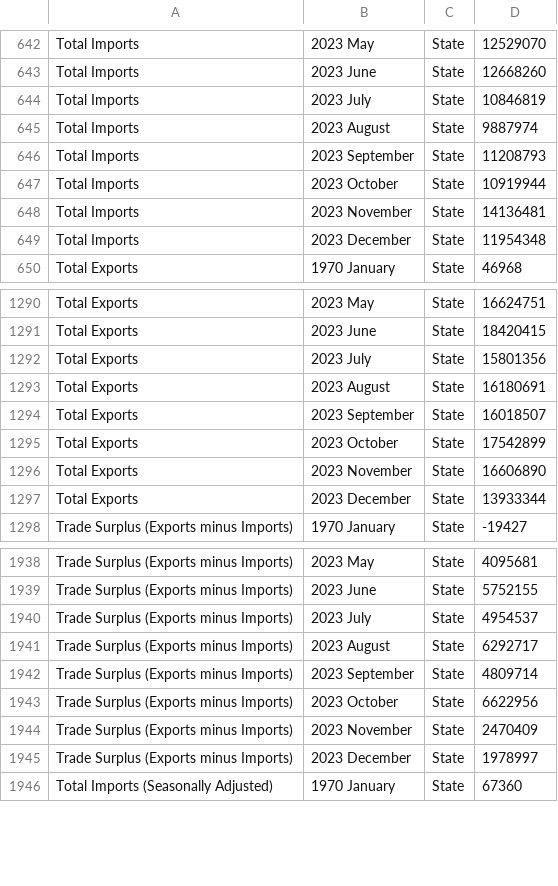
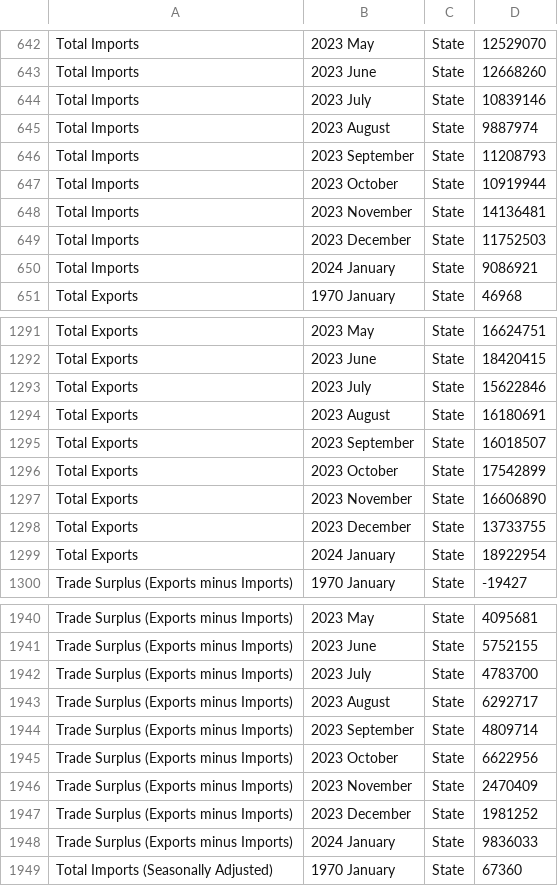
Before and after one commit to flanneryjcso/econ_dash_data, a CSV file: tsm01.csv, drawn as a sheet; only a part is shown, gaps mark what is left out; the diff covers the shown part only.

```diff
--- a/tsm01.csv
+++ b/tsm01.csv
@@ -643,3 +643,3 @@ Total Imports,2023 May,State,12529070
 Total Imports,2023 June,State,12668260
-Total Imports,2023 July,State,10846819
+Total Imports,2023 July,State,10839146
 Total Imports,2023 August,State,9887974
@@ -648,3 +648,4 @@ Total Imports,2023 October,State,10919944
 Total Imports,2023 November,State,14136481
-Total Imports,2023 December,State,11954348
+Total Imports,2023 December,State,11752503
+Total Imports,2024 January,State,9086921
 Total Exports,1970 January,State,46968
@@ -1291,3 +1292,3 @@ Total Exports,2023 May,State,16624751
 Total Exports,2023 June,State,18420415
-Total Exports,2023 July,State,15801356
+Total Exports,2023 July,State,15622846
 Total Exports,2023 August,State,16180691
@@ -1296,3 +1297,4 @@ Total Exports,2023 October,State,17542899
 Total Exports,2023 November,State,16606890
-Total Exports,2023 December,State,13933344
+Total Exports,2023 December,State,13733755
+Total Exports,2024 January,State,18922954
 Trade Surplus (Exports minus Imports),1970 January,State,-19427
@@ -1939,3 +1941,3 @@ Trade Surplus (Exports minus Imports),2023 May,State,4095681
 Trade Surplus (Exports minus Imports),2023 June,State,5752155
-Trade Surplus (Exports minus Imports),2023 July,State,4954537
+Trade Surplus (Exports minus Imports),2023 July,State,4783700
 Trade Surplus (Exports minus Imports),2023 August,State,6292717
@@ -1944,3 +1946,4 @@ Trade Surplus (Exports minus Imports),2023 October,State,6622956
 Trade Surplus (Exports minus Imports),2023 November,State,2470409
-Trade Surplus (Exports minus Imports),2023 December,State,1978997
+Trade Surplus (Exports minus Imports),2023 December,State,1981252
+Trade Surplus (Exports minus Imports),2024 January,State,9836033
 Total Imports (Seasonally Adjusted),1970 January,State,67360
```
Also changed, not shown: 3 added rows and 18 edited cells elsewhere in this file.
